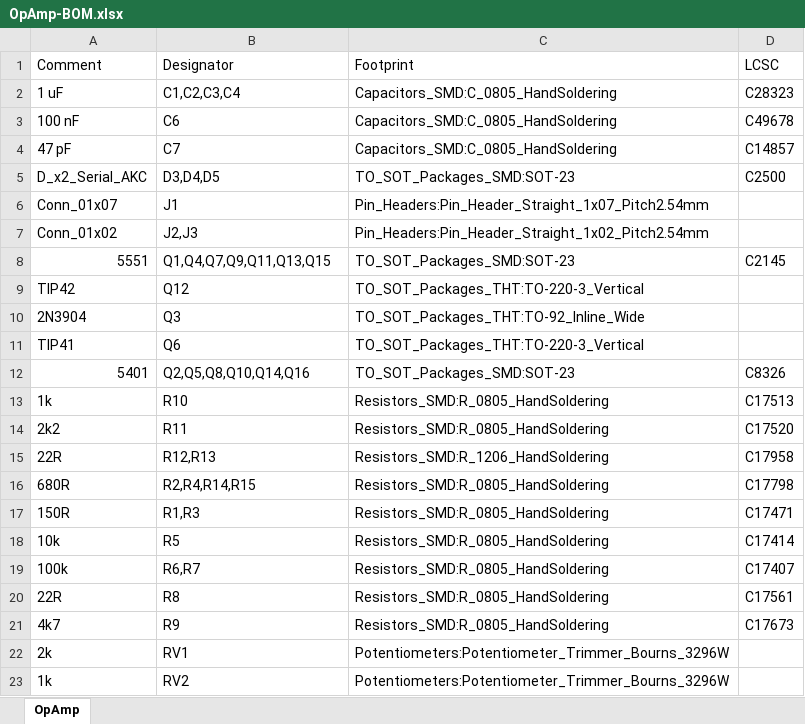
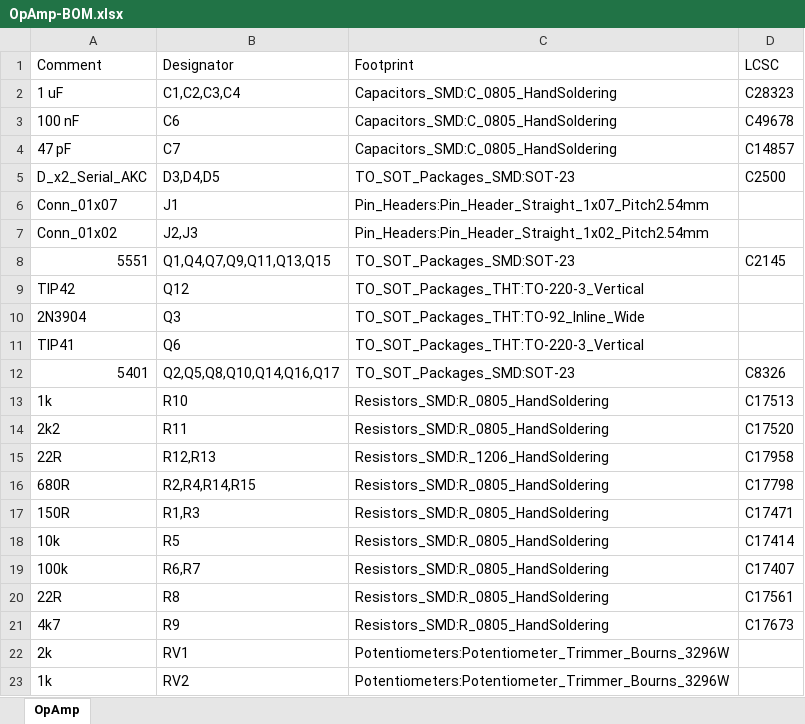
Before and after one commit to profdc9/HighVoltageOpAmp, an Excel workbook: OpAmp-BOM.xlsx, sheet OpAmp, drawn as a sheet; values as stored, in another font and other column widths than the file's, no borders; the diff names each change by its address in the sheet, - before the commit and + after, or states it on an @@ line.

```diff
--- a/OpAmp-BOM.xlsx (sheet OpAmp)
+++ b/OpAmp-BOM.xlsx (sheet OpAmp)
-B12 (Designator): Q2,Q5,Q8,Q10,Q14,Q16
+B12 (Designator): Q2,Q5,Q8,Q10,Q14,Q16,Q17
```
Also changed, not shown: OpAmp-top.xlsx, 17 other files.
